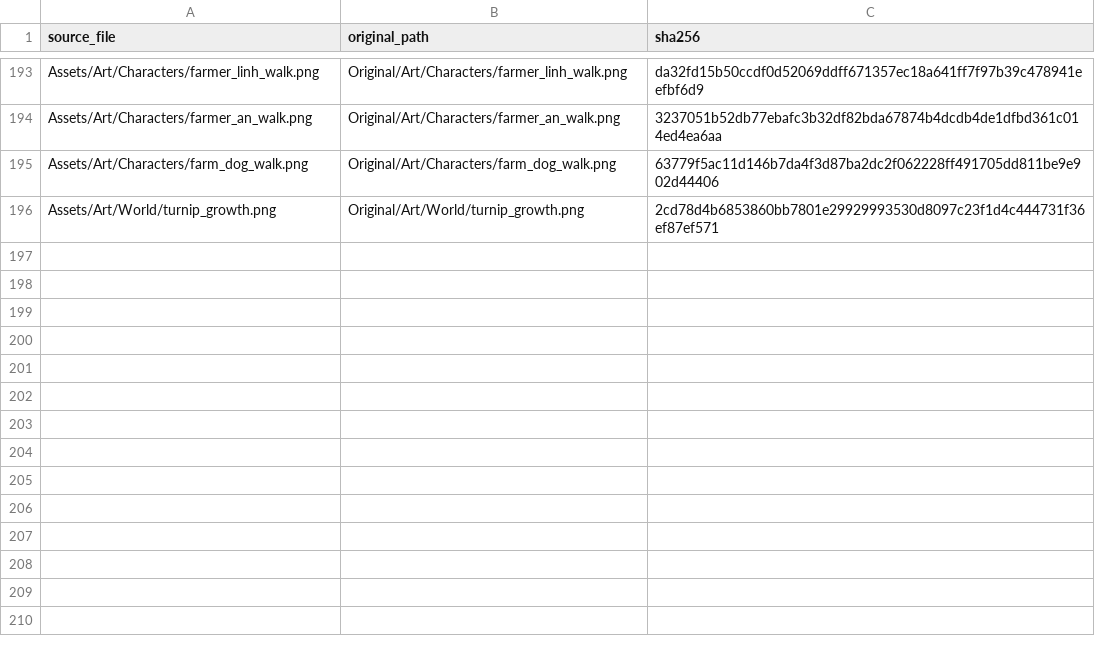
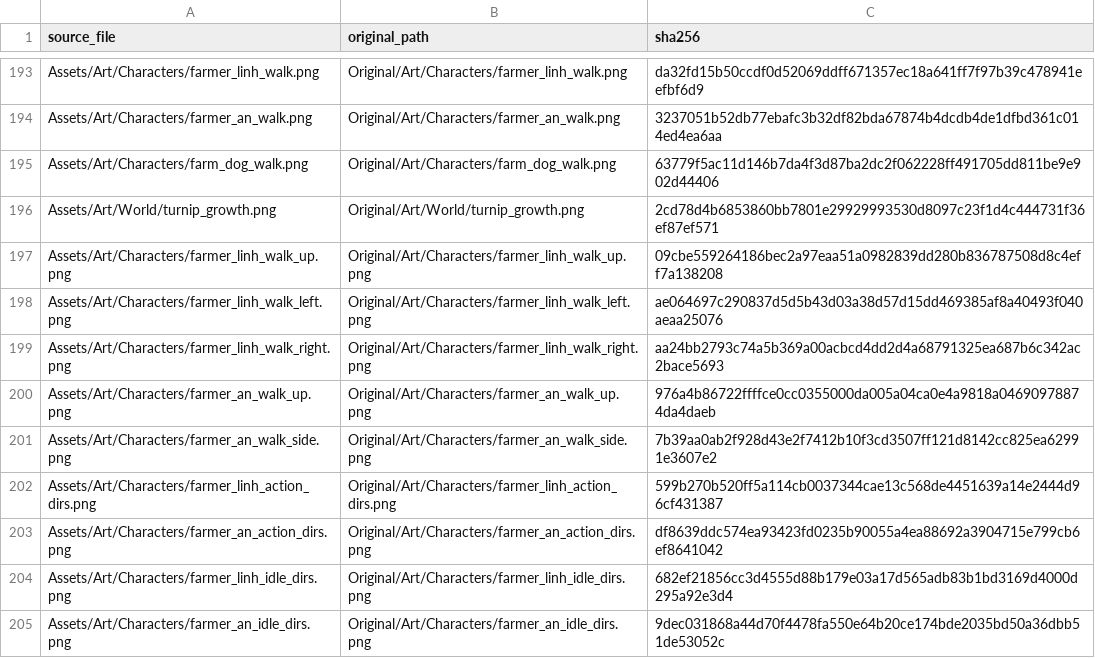
Before and after one commit to viet-zero/MyFarmEngine, a CSV file: Assets/Original/manifest.csv, drawn as a sheet; only a part is shown, gaps mark what is left out; the diff names each change by its address in the sheet, - before the commit and + after, or states it on an @@ line.

```diff
--- a/Assets/Original/manifest.csv
+++ b/Assets/Original/manifest.csv
+row 197: Assets/Art/Characters/farmer_linh_walk_up.png | Original/Art/Characters/farmer_linh_walk_up.png | 09cbe559264186bec2a97eaa51a0982839dd280b836787508d8c4eff7a138208
+row 198: Assets/Art/Characters/farmer_linh_walk_left.png | Original/Art/Characters/farmer_linh_walk_left.png | ae064697c290837d5d5b43d03a38d57d15dd469385af8a40493f040aeaa25076
+row 199: Assets/Art/Characters/farmer_linh_walk_right.png | Original/Art/Characters/farmer_linh_walk_right.png | aa24bb2793c74a5b369a00acbcd4dd2d4a68791325ea687b6c342ac2bace5693
+row 200: Assets/Art/Characters/farmer_an_walk_up.png | Original/Art/Characters/farmer_an_walk_up.png | 976a4b86722ffffce0cc0355000da005a04ca0e4a9818a04690978874da4daeb
+row 201: Assets/Art/Characters/farmer_an_walk_side.png | Original/Art/Characters/farmer_an_walk_side.png | 7b39aa0ab2f928d43e2f7412b10f3cd3507ff121d8142cc825ea62991e3607e2
+row 202: Assets/Art/Characters/farmer_linh_action_dirs.png | Original/Art/Characters/farmer_linh_action_dirs.png | 599b270b520ff5a114cb0037344cae13c568de4451639a14e2444d96cf431387
+row 203: Assets/Art/Characters/farmer_an_action_dirs.png | Original/Art/Characters/farmer_an_action_dirs.png | df8639ddc574ea93423fd0235b90055a4ea88692a3904715e799cb6ef8641042
+row 204: Assets/Art/Characters/farmer_linh_idle_dirs.png | Original/Art/Characters/farmer_linh_idle_dirs.png | 682ef21856cc3d4555d88b179e03a17d565adb83b1bd3169d4000d295a92e3d4
+row 205: Assets/Art/Characters/farmer_an_idle_dirs.png | Original/Art/Characters/farmer_an_idle_dirs.png | 9dec031868a44d70f4478fa550e64b20ce174bde2035bd50a36dbb51de53052c
```
Also changed, not shown: Assets/Art/manifest.csv, Gameplay/Data/Assets.csv, 33 other files.
